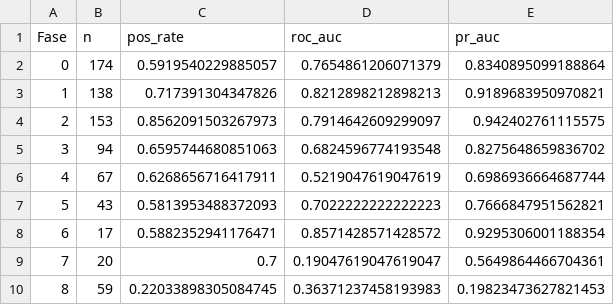
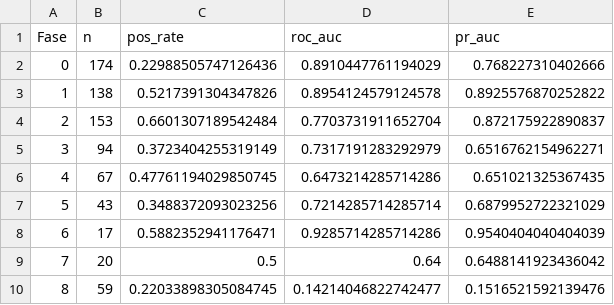
Before and after one commit to EduardoBraz1/datathon-passos-magicos, a CSV file: reports/auc_by_fase.csv, drawn as a sheet.

```diff
--- a/reports/auc_by_fase.csv
+++ b/reports/auc_by_fase.csv
@@ -1,10 +1,10 @@
 Fase,n,pos_rate,roc_auc,pr_auc
-0,174,0.5919540229885057,0.7654861206071379,0.8340895099188864
-1,138,0.717391304347826,0.8212898212898213,0.9189683950970821
-2,153,0.8562091503267973,0.7914642609299097,0.942402761115575
-3,94,0.6595744680851063,0.6824596774193548,0.8275648659836702
-4,67,0.6268656716417911,0.5219047619047619,0.6986936664687744
-5,43,0.5813953488372093,0.7022222222222223,0.7666847951562821
-6,17,0.5882352941176471,0.8571428571428572,0.9295306001188354
-7,20,0.7,0.19047619047619047,0.5649864466704361
-8,59,0.22033898305084745,0.36371237458193983,0.19823473627821453
+0,174,0.22988505747126436,0.8910447761194029,0.768227310402666
+1,138,0.5217391304347826,0.8954124579124578,0.8925576870252822
+2,153,0.6601307189542484,0.7703731911652704,0.872175922890837
+3,94,0.3723404255319149,0.7317191283292979,0.6516762154962271
+4,67,0.47761194029850745,0.6473214285714286,0.651021325367435
+5,43,0.3488372093023256,0.7214285714285714,0.6879952722321029
+6,17,0.5882352941176471,0.9285714285714286,0.9540404040404039
+7,20,0.5,0.64,0.6488141923436042
+8,59,0.22033898305084745,0.14214046822742477,0.1516521592139476
```
Also changed, not shown: data/processed/predicoes_risco_2025.csv, reports/auc_by_pedra.csv, 26 other files.
